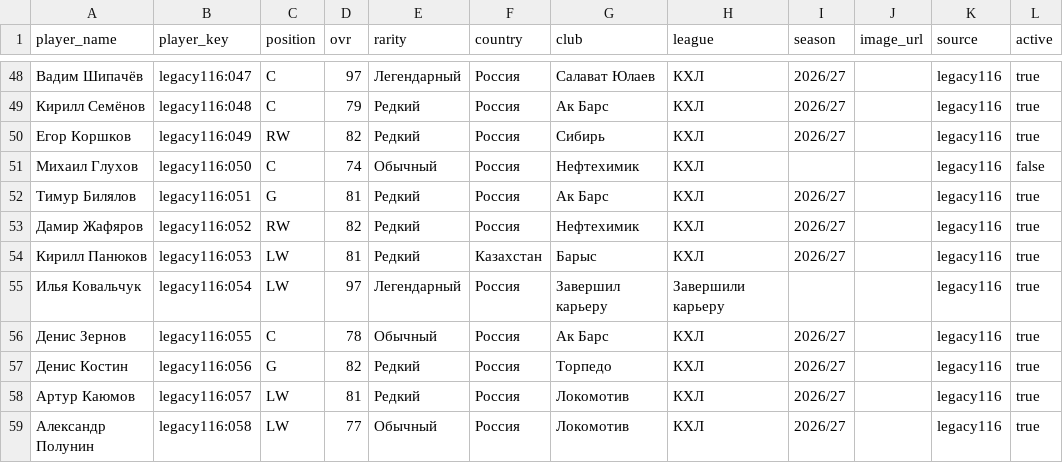
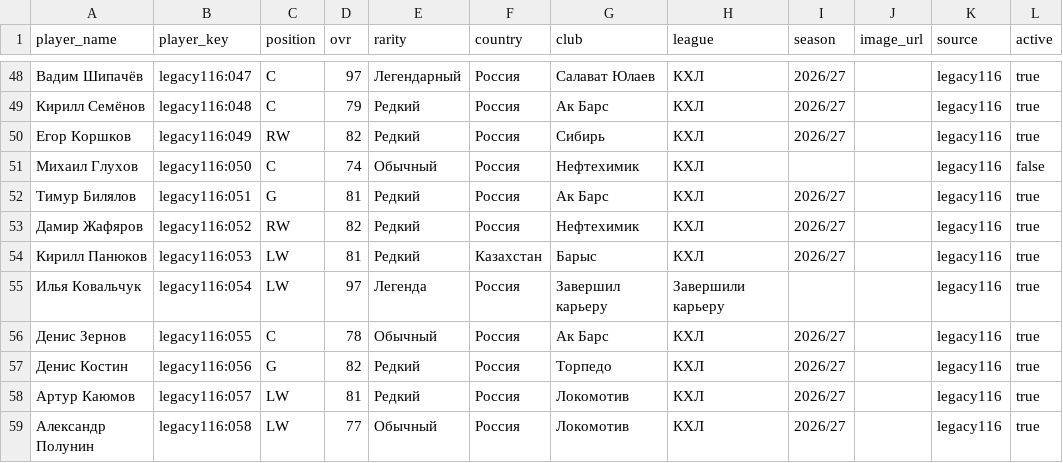
Before and after one commit to ilmazg667-boop/Kosh-KHL-Cards, a CSV file: data/legacy_players.csv, drawn as a sheet; only a part is shown, gaps mark what is left out.

Commit message:
Set Ilya Kovalchuk card to 97 OVR Legend

```diff
--- a/data/legacy_players.csv
+++ b/data/legacy_players.csv
@@ -54,3 +54,3 @@
 "Кирилл Панюков","legacy116:053","LW","81","Редкий","Казахстан","Барыс","КХЛ","2026/27","","legacy116","true",""
-"Илья Ковальчук","legacy116:054","LW","97","Легендарный","Россия","Завершил карьеру","Завершили карьеру","","","legacy116","true",""
+"Илья Ковальчук","legacy116:054","LW","97","Легенда","Россия","Завершил карьеру","Завершили карьеру","","","legacy116","true",""
 "Денис Зернов","legacy116:055","C","78","Обычный","Россия","Ак Барс","КХЛ","2026/27","","legacy116","true",""
```
